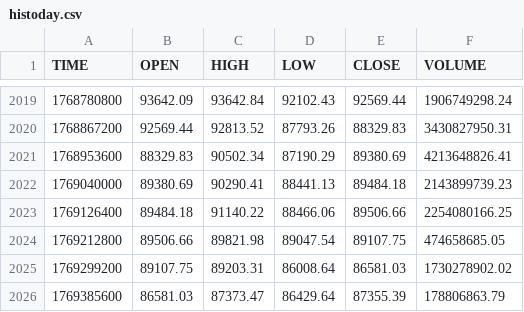
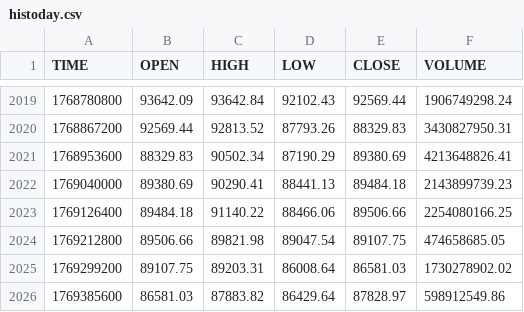
Before and after one commit to stpunos/bitcoin-datasets, a CSV file: data/coindesk/histoday.csv, drawn as a sheet; only a part is shown, gaps mark what is left out.

```diff
--- a/data/coindesk/histoday.csv
+++ b/data/coindesk/histoday.csv
@@ -2025,2 +2025,2 @@ TIME,OPEN,HIGH,LOW,CLOSE,VOLUME
 1769299200,89107.75,89203.31,86008.64,86581.03,1730278902.02
-1769385600,86581.03,87373.47,86429.64,87355.39,178806863.79
+1769385600,86581.03,87883.82,86429.64,87828.97,598912549.86
```
Also changed, not shown: data/coindesk/histohour.csv, data/coindesk/hourly_social_data.csv, 2 other files.
